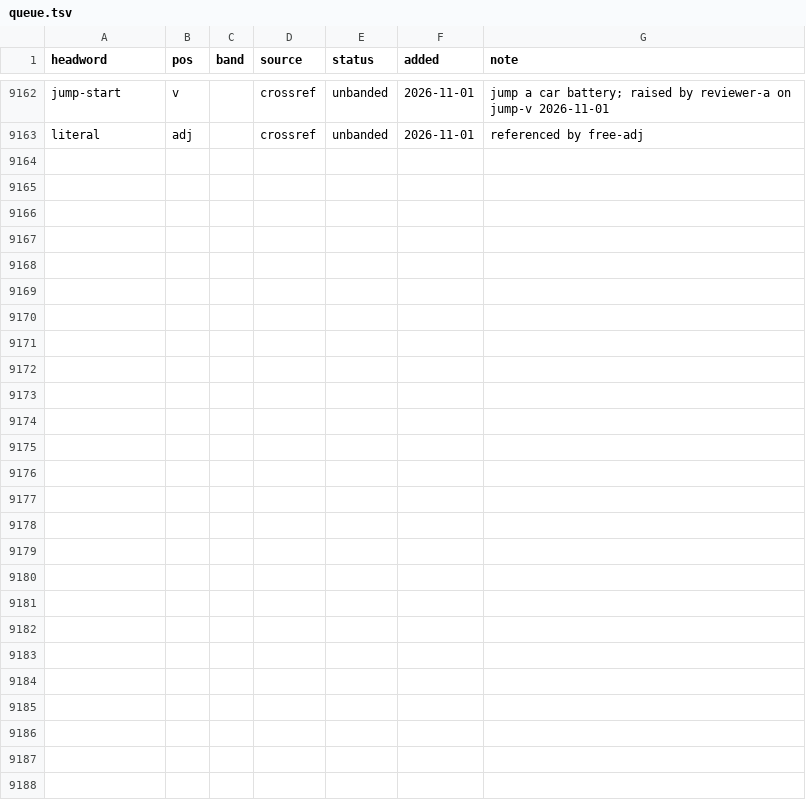
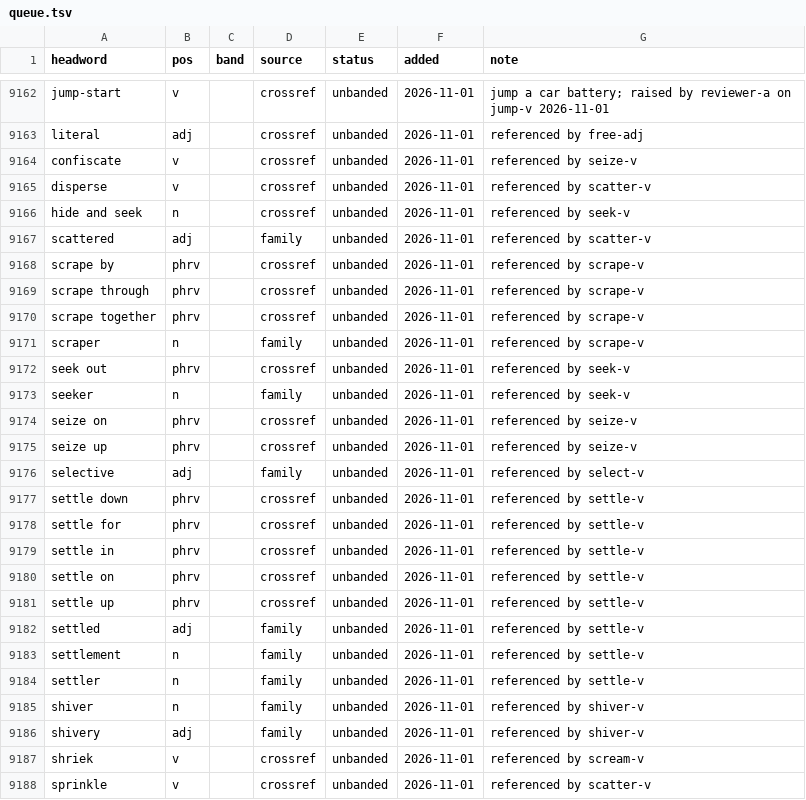
Before and after one commit to tkgally/eex-dict, a TSV file: headwords/queue.tsv, drawn as a sheet; only a part is shown, gaps mark what is left out; the diff covers the shown part only.

```diff
--- a/headwords/queue.tsv
+++ b/headwords/queue.tsv
@@ -9163 +9163,26 @@ jump-start	v		crossref	unbanded	2026-11-01	jump a car battery; raised by reviewe
 literal	adj		crossref	unbanded	2026-11-01	referenced by free-adj
+confiscate	v		crossref	unbanded	2026-11-01	referenced by seize-v
+disperse	v		crossref	unbanded	2026-11-01	referenced by scatter-v
+hide and seek	n		crossref	unbanded	2026-11-01	referenced by seek-v
+scattered	adj		family	unbanded	2026-11-01	referenced by scatter-v
+scrape by	phrv		crossref	unbanded	2026-11-01	referenced by scrape-v
+scrape through	phrv		crossref	unbanded	2026-11-01	referenced by scrape-v
+scrape together	phrv		crossref	unbanded	2026-11-01	referenced by scrape-v
+scraper	n		family	unbanded	2026-11-01	referenced by scrape-v
+seek out	phrv		crossref	unbanded	2026-11-01	referenced by seek-v
+seeker	n		family	unbanded	2026-11-01	referenced by seek-v
+seize on	phrv		crossref	unbanded	2026-11-01	referenced by seize-v
+seize up	phrv		crossref	unbanded	2026-11-01	referenced by seize-v
+selective	adj		family	unbanded	2026-11-01	referenced by select-v
+settle down	phrv		crossref	unbanded	2026-11-01	referenced by settle-v
+settle for	phrv		crossref	unbanded	2026-11-01	referenced by settle-v
+settle in	phrv		crossref	unbanded	2026-11-01	referenced by settle-v
+settle on	phrv		crossref	unbanded	2026-11-01	referenced by settle-v
+settle up	phrv		crossref	unbanded	2026-11-01	referenced by settle-v
+settled	adj		family	unbanded	2026-11-01	referenced by settle-v
+settlement	n		family	unbanded	2026-11-01	referenced by settle-v
+settler	n		family	unbanded	2026-11-01	referenced by settle-v
+shiver	n		family	unbanded	2026-11-01	referenced by shiver-v
+shivery	adj		family	unbanded	2026-11-01	referenced by shiver-v
+shriek	v		crossref	unbanded	2026-11-01	referenced by scream-v
+sprinkle	v		crossref	unbanded	2026-11-01	referenced by scatter-v
```
Also changed, not shown: 25 edited cells elsewhere in this file, 50 other files.
